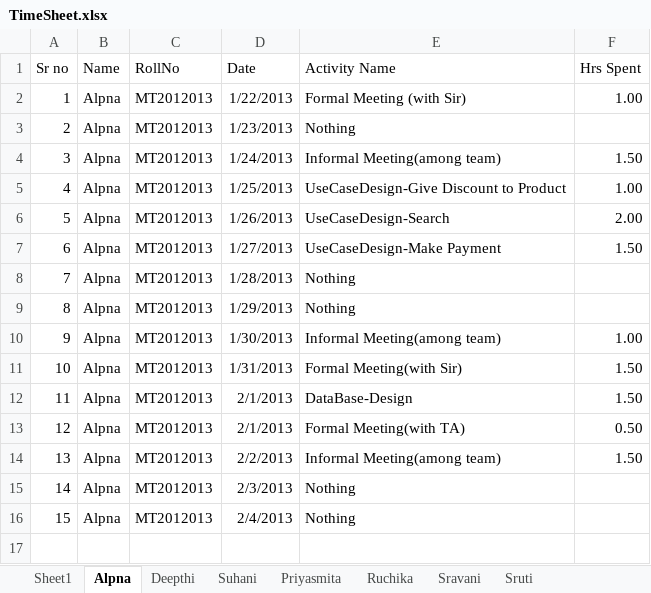
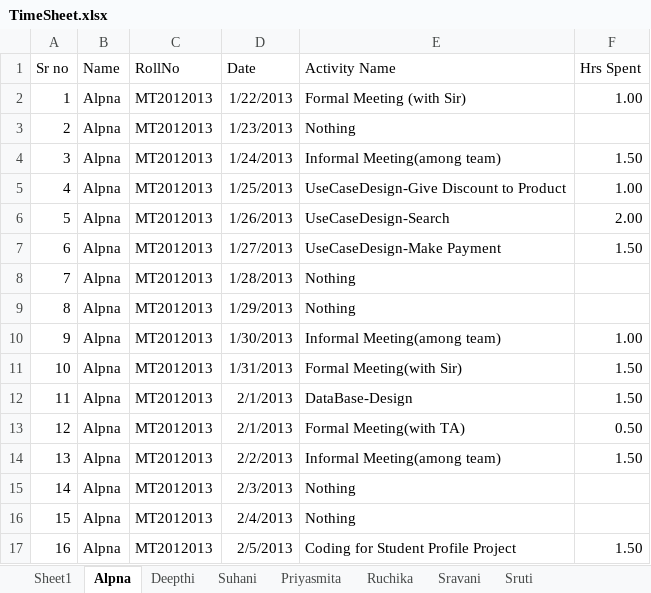
Before and after one commit to shashikant-kumar/ooad-project-ebay, an Excel workbook: Ebay2013/WebContent/TimeSheet/TimeSheet.xlsx, sheet Alpna, drawn as a sheet; values as stored, in another font and other column widths than the file's, no borders; the diff names each change by its address in the sheet, - before the commit and + after, or states it on an @@ line.

Commit message:
updated by:Alpna date:05-02-2013

```diff
--- a/Ebay2013/WebContent/TimeSheet/TimeSheet.xlsx (sheet Alpna)
+++ b/Ebay2013/WebContent/TimeSheet/TimeSheet.xlsx (sheet Alpna)
+row 17: 16 | Alpna | MT2012013 | 2/5/2013 | Coding for Student Profile Project | 1.50
```
